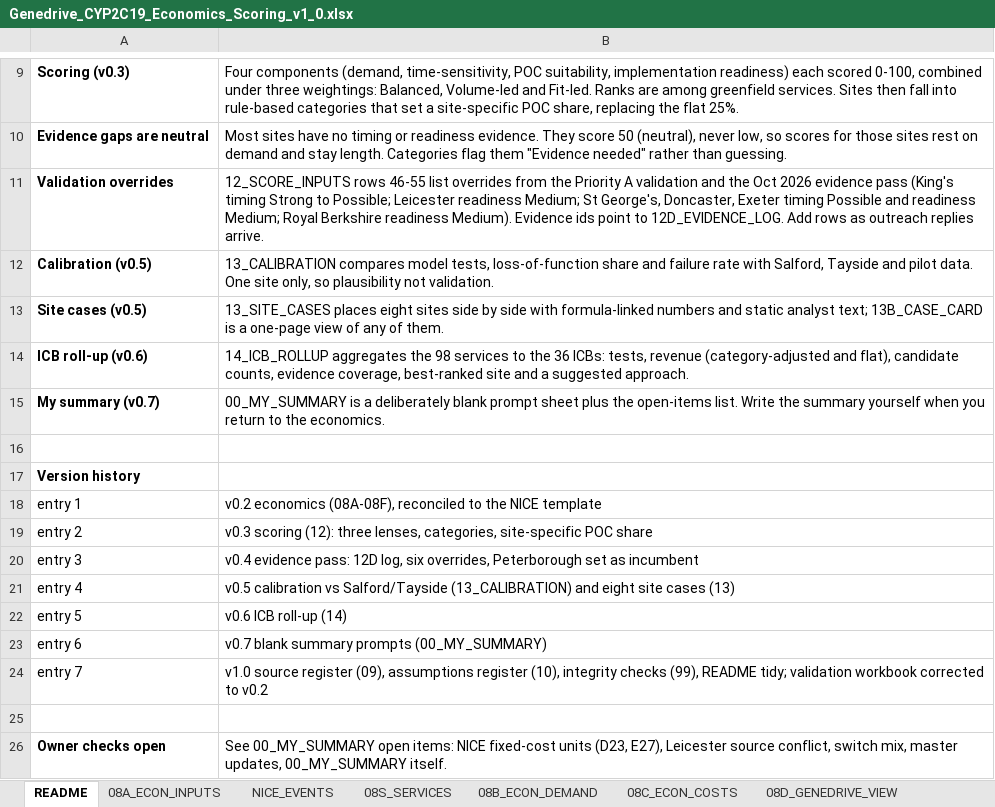
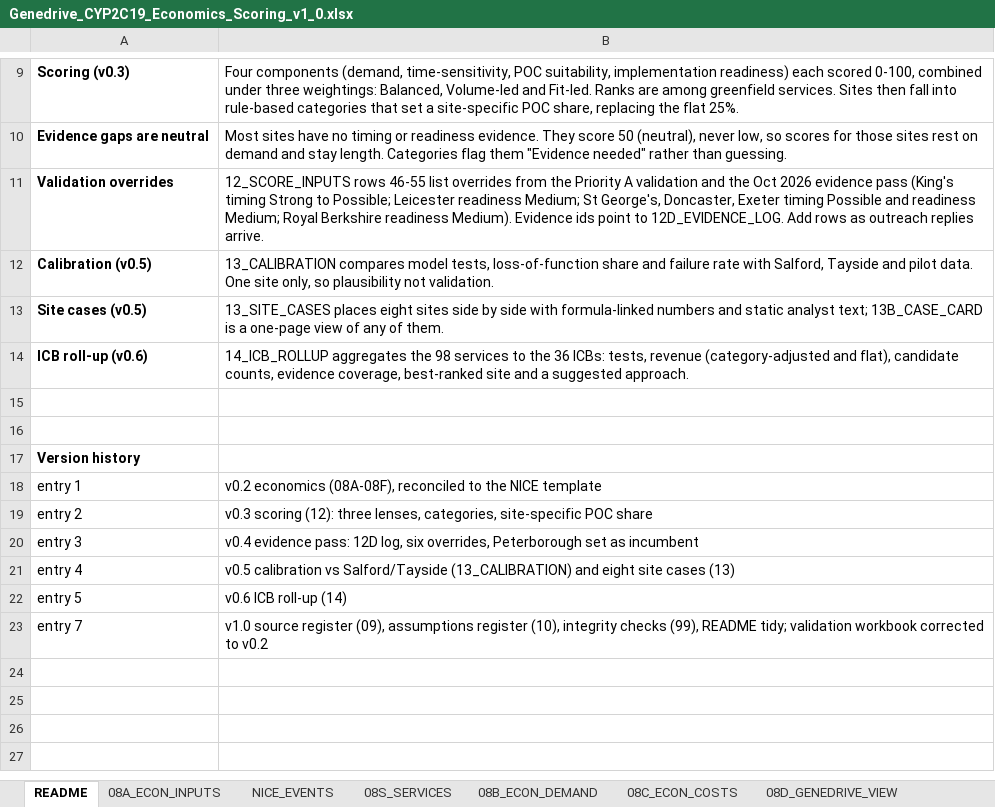
Before and after one commit to hltashle771/cyp2c19-stroke-poc-analysis, an Excel workbook: workbook/Genedrive_CYP2C19_Economics_Scoring_v1_0.xlsx, sheet README, drawn as a sheet; only a part is shown, gaps mark what is left out; values as stored, in another font and other column widths than the file's, no borders; the diff names each change by its address in the sheet, - before the commit and + after, or states it on an @@ line.

Commit message:
Final Commit

```diff
--- a/workbook/Genedrive_CYP2C19_Economics_Scoring_v1_0.xlsx (sheet README)
+++ b/workbook/Genedrive_CYP2C19_Economics_Scoring_v1_0.xlsx (sheet README)
-row 15: My summary (v0.7) | 00_MY_SUMMARY is a deliberately blank prompt sheet plus the open-items list. Write the summary yourself when you return to the economics.
+row 15: (empty)
-row 23: entry 6 | v0.7 blank summary prompts (00_MY_SUMMARY)
-row 25: (empty)
-row 26: Owner checks open | See 00_MY_SUMMARY open items: NICE fixed-cost units (D23, E27), Leicester source conflict, switch mix, master updates, 00_MY_SUMMARY itself.
```
